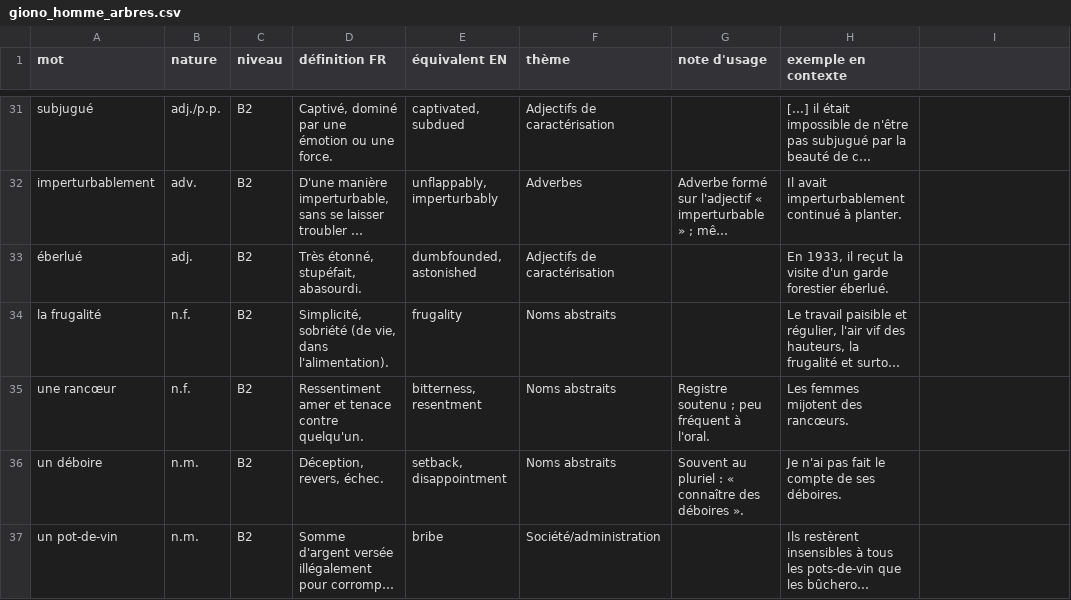
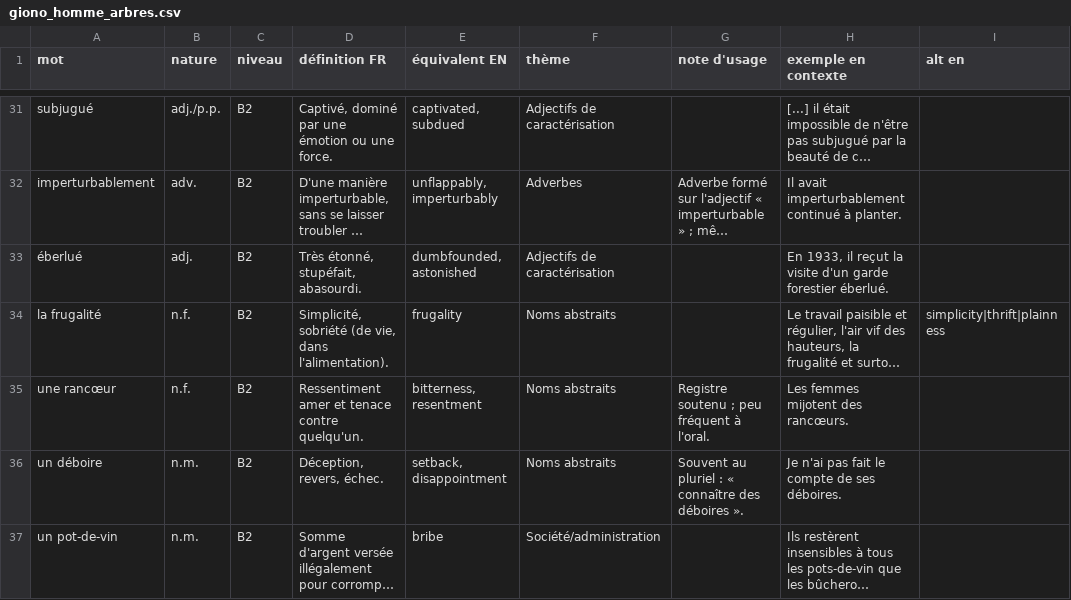
Before and after one commit to alexandreaumont93-bit/alex-quizz, a CSV file: data/giono_homme_arbres.csv, drawn as a sheet; only a part is shown, gaps mark what is left out; long unchanged cells end in …; the diff covers the shown part only; the diff names each change by its address in the sheet, - before the commit and + after, or states it on an @@ line.

```diff
--- a/data/giono_homme_arbres.csv
+++ b/data/giono_homme_arbres.csv
-I1: (empty)
+I1: alt en
-I34 (alt en): (empty)
+I34 (alt en): simplicity|thrift|plainness
```
Also changed, not shown: 7 edited cells elsewhere in this file, data/vocabulaire_avance.csv, data/vocabulaire_debutant.csv, 3 other files.
